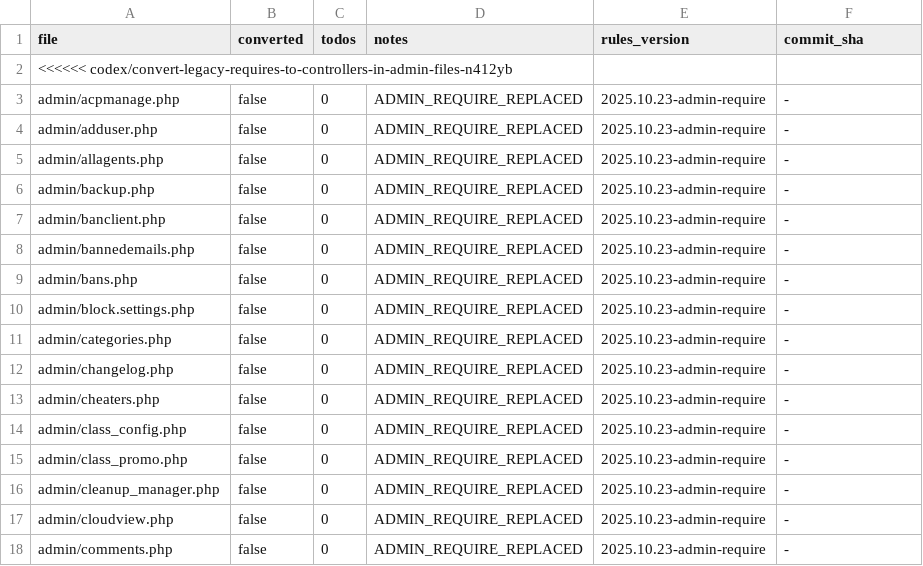
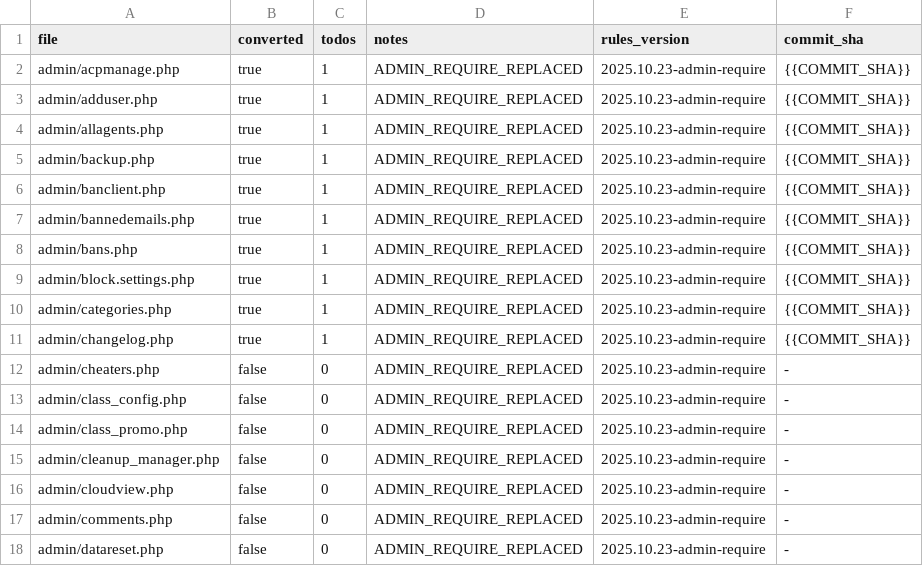
Before and after one commit to trackerone/Pu-239, a CSV file: tools/admin_convert_report.csv, drawn as a sheet; only a part is shown; the shorter side is filled out with more unchanged rows; removed rows and columns are numbered as before the commit, all else as after; the diff names each change by its address in the sheet, - before the commit and + after, or states it on an @@ line.

Commit message:
feat(admin): replace legacy admin require with controllers (auto batch)

```diff
--- a/tools/admin_convert_report.csv
+++ b/tools/admin_convert_report.csv
-row 2: <<<<<< codex/convert-legacy-requires-to-controllers-in-admin-files-n412yb
-B2:B11 (converted): false
+B2:B11 (converted): true
-C2:C11 (todos): 0
+C2:C11 (todos): 1
-F2:F11 (commit_sha): -
+F2:F11 (commit_sha): {{COMMIT_SHA}}
```
Also changed, not shown: 10 other files.
